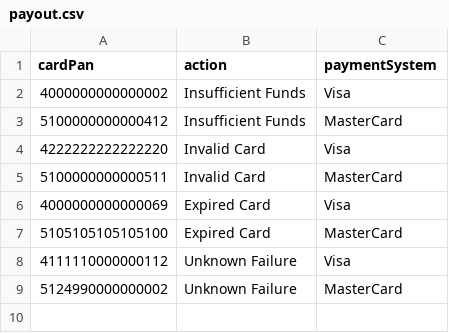
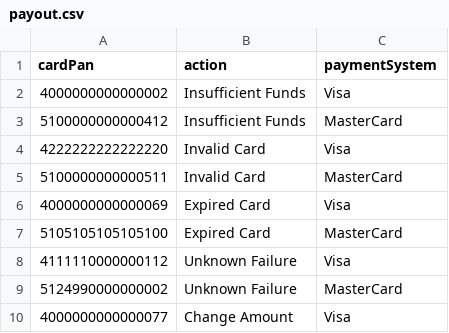
Before and after one commit to valitydev/proxy-mocketbank, a CSV file: src/main/resources/fixture/payout.csv, drawn as a sheet; the diff names each change by its address in the sheet, - before the commit and + after, or states it on an @@ line.

Commit message:
Add payout change amount (#63)

```diff
--- a/src/main/resources/fixture/payout.csv
+++ b/src/main/resources/fixture/payout.csv
+row 10: 4000000000000077 | Change Amount | Visa
```
Also changed, not shown: 4 other files.
